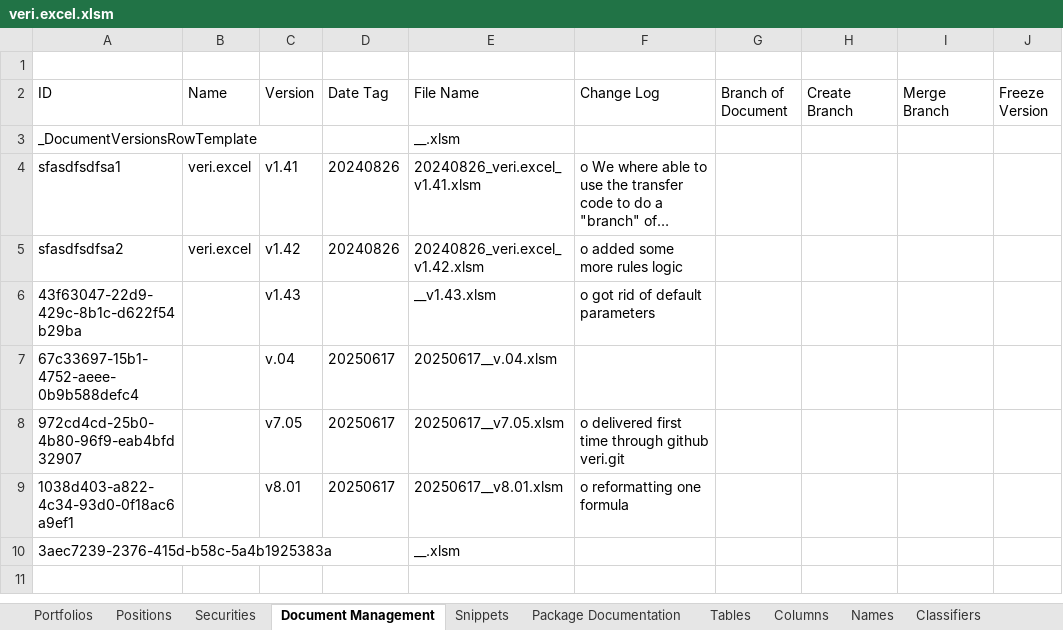
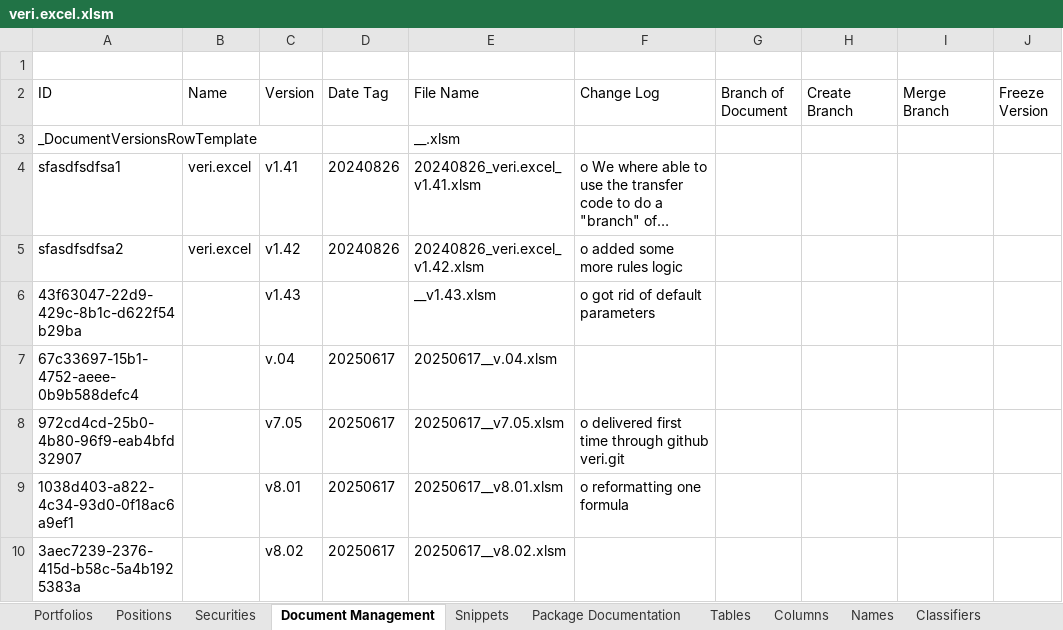
Before and after one commit to mmsami/excel_test_repo, an Excel workbook: veri.excel.xlsm, sheet Document Management, drawn as a sheet; long unchanged cells end in …; values as stored, in another font and other column widths than the file's, no borders; table styles not drawn; the diff names each change by its address in the sheet, - before the commit and + after, or states it on an @@ line.

Commit message:
v 20252606

```diff
--- a/veri.excel.xlsm (sheet Document Management)
+++ b/veri.excel.xlsm (sheet Document Management)
-C10 (Version): (empty)
+C10 (Version): v8.02
-D10 (Date Tag): (empty)
+D10 (Date Tag): 20250617
-E10 (File Name): __.xlsm
+E10 (File Name): 20250617__v8.02.xlsm
```
